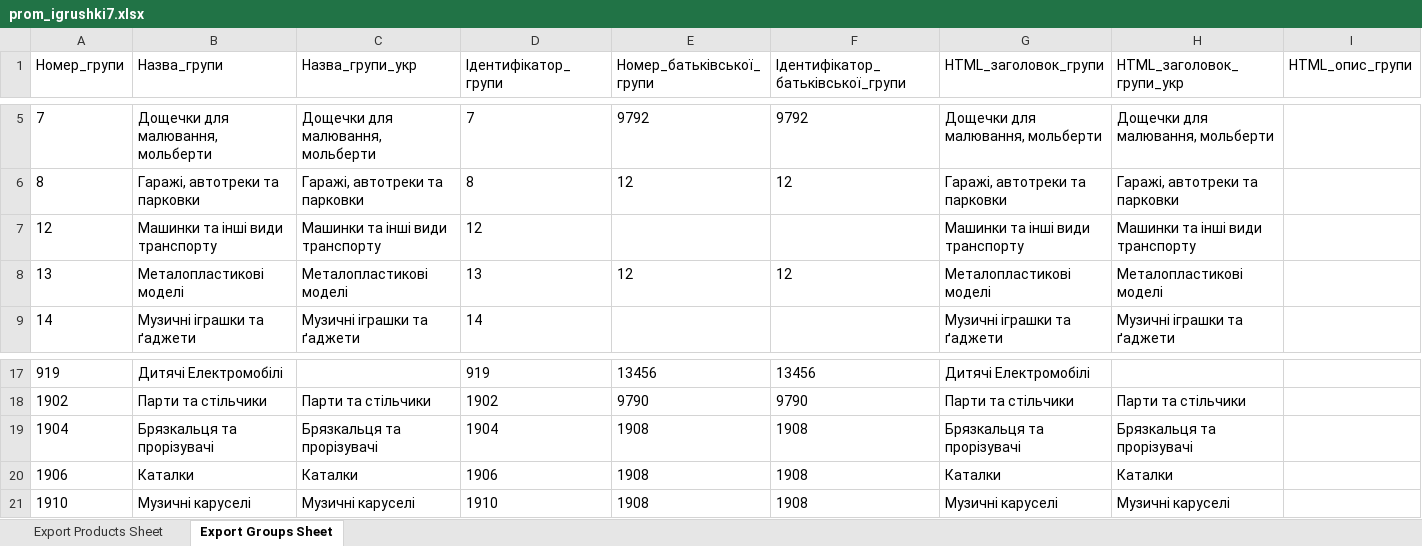
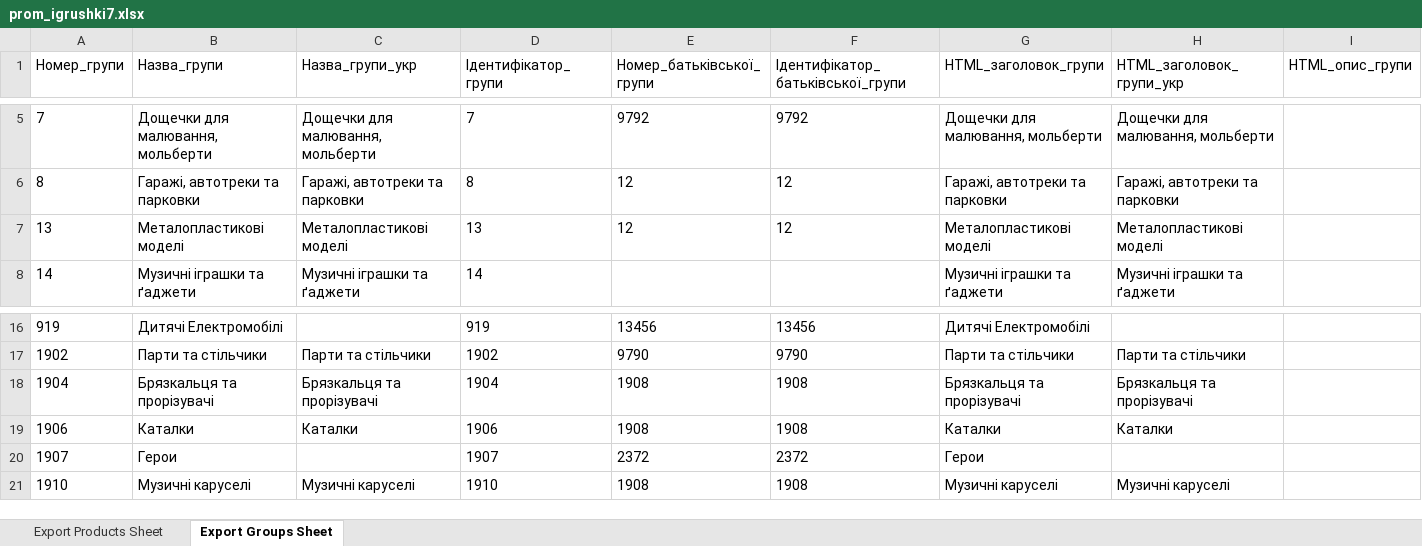
Before and after one commit to qled2017-ops/xml-feeds, an Excel workbook: prom_igrushki7.xlsx, sheet Export Groups Sheet, drawn as a sheet; only a part is shown, gaps mark what is left out; values as stored, in another font and other column widths than the file's, no borders; removed rows and columns are numbered as before the commit, all else as after; rows hold the shown columns only; the diff names each change by its address in the sheet, - before the commit and + after, or states it on an @@ line.

```diff
--- a/prom_igrushki7.xlsx (sheet Export Groups Sheet)
+++ b/prom_igrushki7.xlsx (sheet Export Groups Sheet)
-row 7: 12 | Машинки та інші види транспорту | Машинки та інші види транспорту | 12 |  |  | Машинки та інші види транспорту | Машинки та інші види транспорту
+row 20: 1907 | Герои |  | 1907 | 2372 | 2372 | Герои
```
Also changed, not shown: sheet Export Products Sheet, 1 other file.
